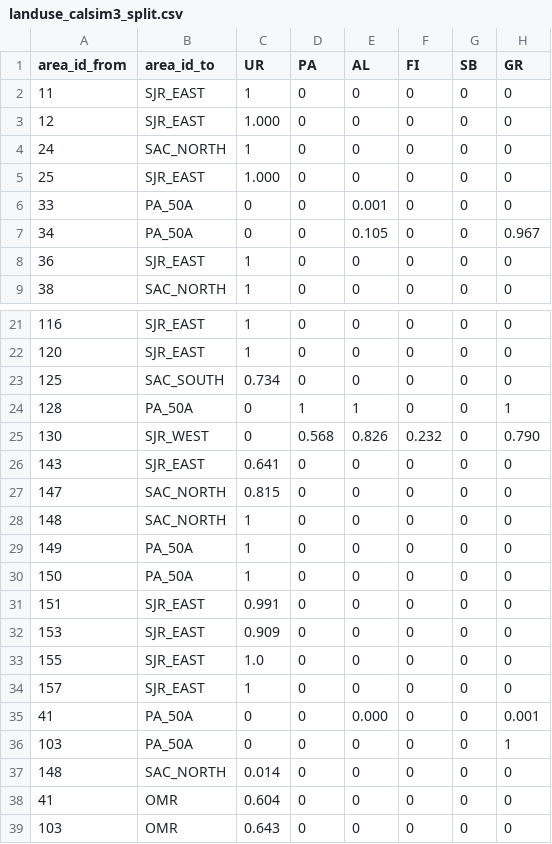
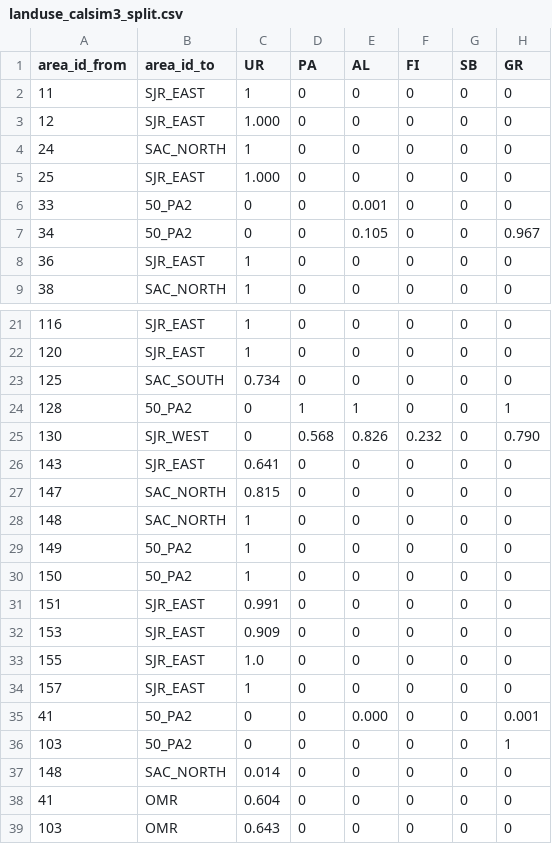
Before and after one commit to CADWRDeltaModeling/deltacd_inputs, a CSV file: planning/inputs/landuse_calsim3_split.csv, drawn as a sheet; only a part is shown, gaps mark what is left out; the diff names each change by its address in the sheet, - before the commit and + after, or states it on an @@ line.

Commit message:
Correct typos in area names

```diff
--- a/planning/inputs/landuse_calsim3_split.csv
+++ b/planning/inputs/landuse_calsim3_split.csv
-B6:B7 (area_id_to): PA_50A
+B6:B7 (area_id_to): 50_PA2
-B24 (area_id_to): PA_50A
+B24 (area_id_to): 50_PA2
-B29:B30 (area_id_to): PA_50A
+B29:B30 (area_id_to): 50_PA2
-B35:B36 (area_id_to): PA_50A
+B35:B36 (area_id_to): 50_PA2
```
Also changed, not shown: planning/inputs/subarea_info_calsim3_split.csv.
